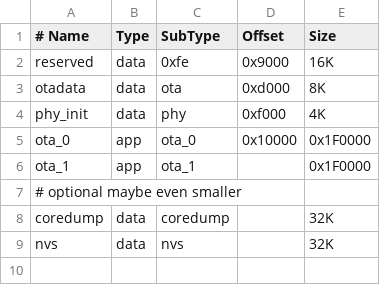
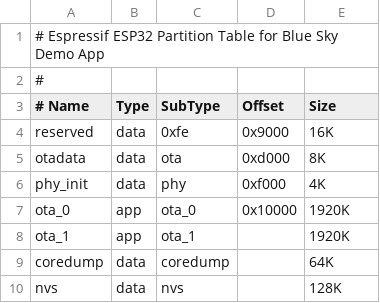
Before and after one commit to iltis42/XCFlarmView, a CSV file: partitions.csv, drawn as a sheet.

Commit message:
Revert "increase OTA flash partitions 1 and 2"
This reverts commit 71625b888802bbc0fbff93daa56a6e7cd77ae6cd.

```diff
--- a/partitions.csv
+++ b/partitions.csv
@@ -1 +1,3 @@
+# Espressif ESP32 Partition Table for Blue Sky Demo App
+#
 # Name,   Type, SubType, Offset,  Size
@@ -4,6 +6,5 @@ otadata,  data, ota,      0xd000,   8K
 phy_init, data, phy,      0xf000,   4K
-ota_0,    app,  ota_0,    0x10000,  0x1F0000
-ota_1,    app,  ota_1,    ,         0x1F0000
-# optional maybe even smaller
-coredump, data, coredump, ,         32K
-nvs,      data, nvs,      ,         32K
+ota_0,    app,  ota_0,    0x10000,  1920K
+ota_1,    app,  ota_1,    ,         1920K
+coredump, data, coredump, ,         64K
+nvs,      data, nvs,      ,         128K
```
